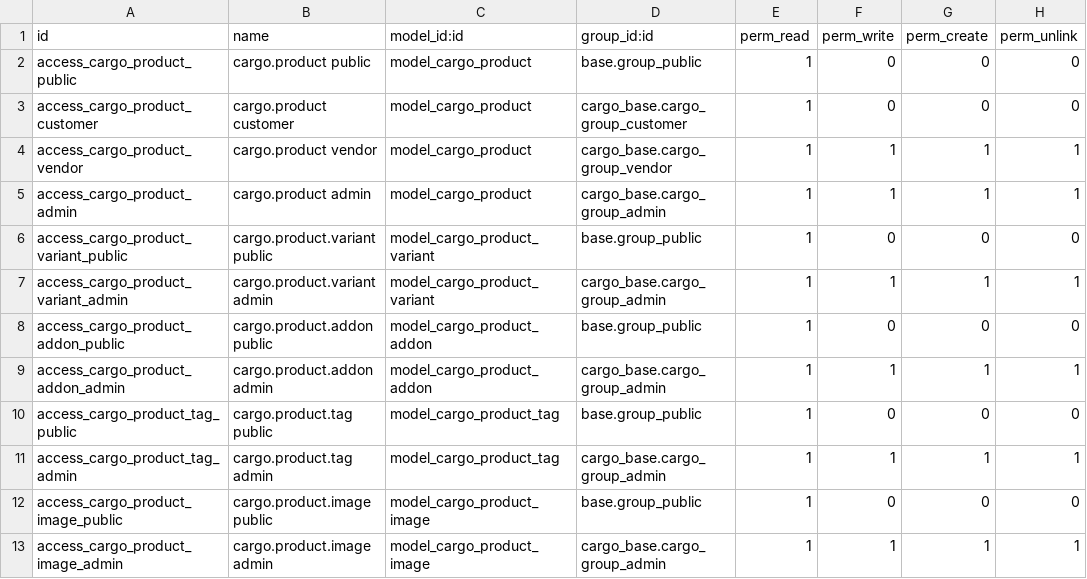
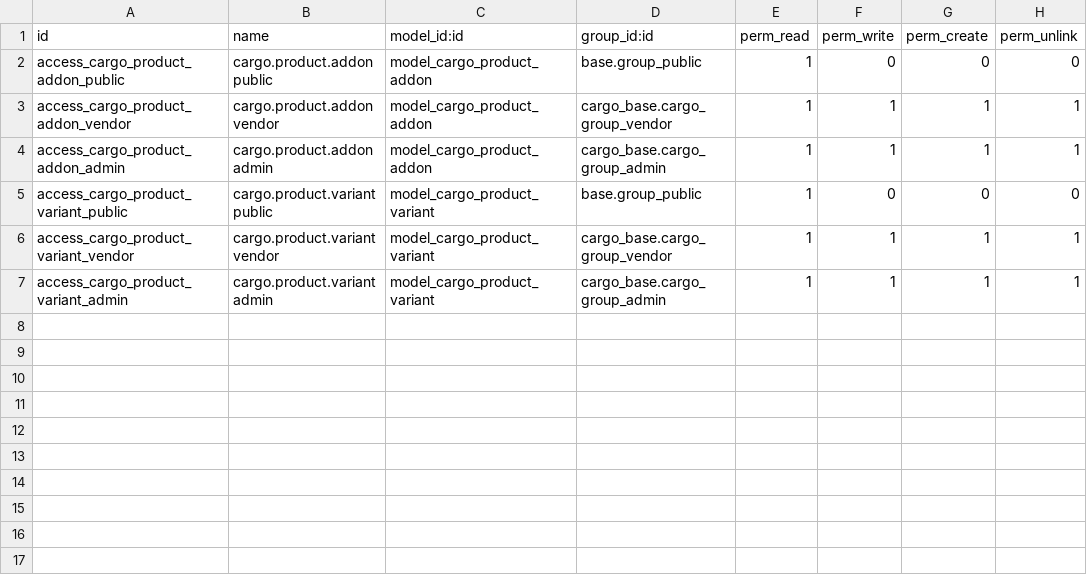
Before and after one commit to Mohamedkajo/odoo_cargo, a CSV file: addons/cargo_product/security/ir.model.access.csv, drawn as a sheet.

Commit message:
refactor: modular Odoo 18 architecture — 20 independent addons
• cargo_category: new module owning cargo.store.category + cargo.product.category;
  breaks the cargo_store ↔ cargo_product circular import
• cargo_vendor: vendor profile management + approval workflow
• cargo_driver: driver profiles, GPS location, earnings, online status
• cargo_inventory: per-product stock tracking; auto-syncs is_available flag
• cargo_delivery: driver assignment, OTP handshake, live location tracking
• cargo_delivery_zone: geographic coverage areas with Haversine zone check
• cargo_coupon: promo codes — percentage/fixed, per-user limits, expiry
• cargo_review: store & product reviews; live rating recompute on write
• cargo_reports: admin analytics ORM aggregates + Odoo pivot/graph views
• cargo_dashboard: Odoo backend landing view (no routes, views-only)
• cargo_marketplace: meta-module + platform settings singleton + GET /api/settings

All 21 modules: __manifest__, models/, controllers/, security/,
views/, data/, tests/, README.md

Flutter API compatibility fully preserved — no endpoint paths changed.
Dependency graph: acyclic; all Python files pass py_compile syntax check.

```diff
--- a/addons/cargo_product/security/ir.model.access.csv
+++ b/addons/cargo_product/security/ir.model.access.csv
@@ -1,13 +1,7 @@
 id,name,model_id:id,group_id:id,perm_read,perm_write,perm_create,perm_unlink
-access_cargo_product_public,cargo.product public,model_cargo_product,base.group_public,1,0,0,0
-access_cargo_product_customer,cargo.product customer,model_cargo_product,cargo_base.cargo_group_customer,1,0,0,0
-access_cargo_product_vendor,cargo.product vendor,model_cargo_product,cargo_base.cargo_group_vendor,1,1,1,1
-access_cargo_product_admin,cargo.product admin,model_cargo_product,cargo_base.cargo_group_admin,1,1,1,1
+access_cargo_product_addon_public,cargo.product.addon public,model_cargo_product_addon,base.group_public,1,0,0,0
+access_cargo_product_addon_vendor,cargo.product.addon vendor,model_cargo_product_addon,cargo_base.cargo_group_vendor,1,1,1,1
+access_cargo_product_addon_admin,cargo.product.addon admin,model_cargo_product_addon,cargo_base.cargo_group_admin,1,1,1,1
 access_cargo_product_variant_public,cargo.product.variant public,model_cargo_product_variant,base.group_public,1,0,0,0
+access_cargo_product_variant_vendor,cargo.product.variant vendor,model_cargo_product_variant,cargo_base.cargo_group_vendor,1,1,1,1
 access_cargo_product_variant_admin,cargo.product.variant admin,model_cargo_product_variant,cargo_base.cargo_group_admin,1,1,1,1
-access_cargo_product_addon_public,cargo.product.addon public,model_cargo_product_addon,base.group_public,1,0,0,0
-access_cargo_product_addon_admin,cargo.product.addon admin,model_cargo_product_addon,cargo_base.cargo_group_admin,1,1,1,1
-access_cargo_product_tag_public,cargo.product.tag public,model_cargo_product_tag,base.group_public,1,0,0,0
-access_cargo_product_tag_admin,cargo.product.tag admin,model_cargo_product_tag,cargo_base.cargo_group_admin,1,1,1,1
-access_cargo_product_image_public,cargo.product.image public,model_cargo_product_image,base.group_public,1,0,0,0
-access_cargo_product_image_admin,cargo.product.image admin,model_cargo_product_image,cargo_base.cargo_group_admin,1,1,1,1
```
Also changed, not shown: addons/cargo_category/security/ir.model.access.csv, 47 other files.
